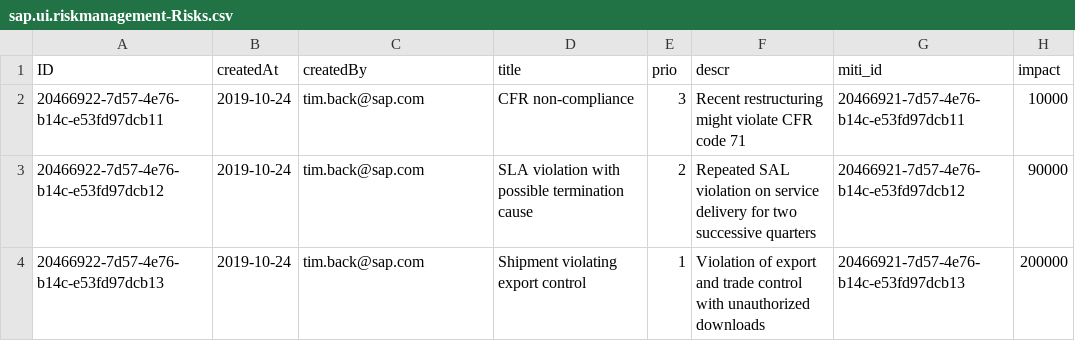
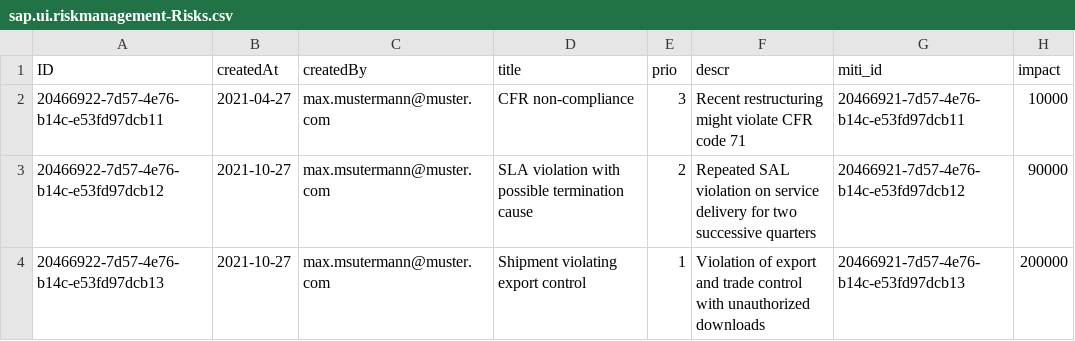
Before and after one commit to SAP-samples/cloud-cap-risk-management, a CSV file: templates/cap/create-service/db/data/sap.ui.riskmanagement-Risks.csv, drawn as a sheet.

```diff
--- a/templates/cap/create-service/db/data/sap.ui.riskmanagement-Risks.csv
+++ b/templates/cap/create-service/db/data/sap.ui.riskmanagement-Risks.csv
@@ -1,4 +1,4 @@
 ID;createdAt;createdBy;title;prio;descr;miti_id;impact
-20466922-7d57-4e76-b14c-e53fd97dcb11;2019-10-24;tim.back@sap.com;CFR non-compliance ;3;Recent restructuring might violate CFR code 71;20466921-7d57-4e76-b14c-e53fd97dcb11;10000
-20466922-7d57-4e76-b14c-e53fd97dcb12;2019-10-24;tim.back@sap.com;SLA violation with possible termination cause;2;Repeated SAL violation on service delivery for two successive quarters;20466921-7d57-4e76-b14c-e53fd97dcb12;90000
-20466922-7d57-4e76-b14c-e53fd97dcb13;2019-10-24;tim.back@sap.com;Shipment violating export control;1;Violation of export and trade control with unauthorized downloads;20466921-7d57-4e76-b14c-e53fd97dcb13;200000
+20466922-7d57-4e76-b14c-e53fd97dcb11;2021-04-27;max.mustermann@muster.com;CFR non-compliance ;3;Recent restructuring might violate CFR code 71;20466921-7d57-4e76-b14c-e53fd97dcb11;10000
+20466922-7d57-4e76-b14c-e53fd97dcb12;2021-10-27;max.msutermann@muster.com;SLA violation with possible termination cause;2;Repeated SAL violation on service delivery for two successive quarters;20466921-7d57-4e76-b14c-e53fd97dcb12;90000
+20466922-7d57-4e76-b14c-e53fd97dcb13;2021-10-27;max.msutermann@muster.com;Shipment violating export control;1;Violation of export and trade control with unauthorized downloads;20466921-7d57-4e76-b14c-e53fd97dcb13;200000
```
Also changed, not shown: templates/cap/create-service/db/data/sap.ui.riskmanagement-Mitigations.csv, 1 other file.
